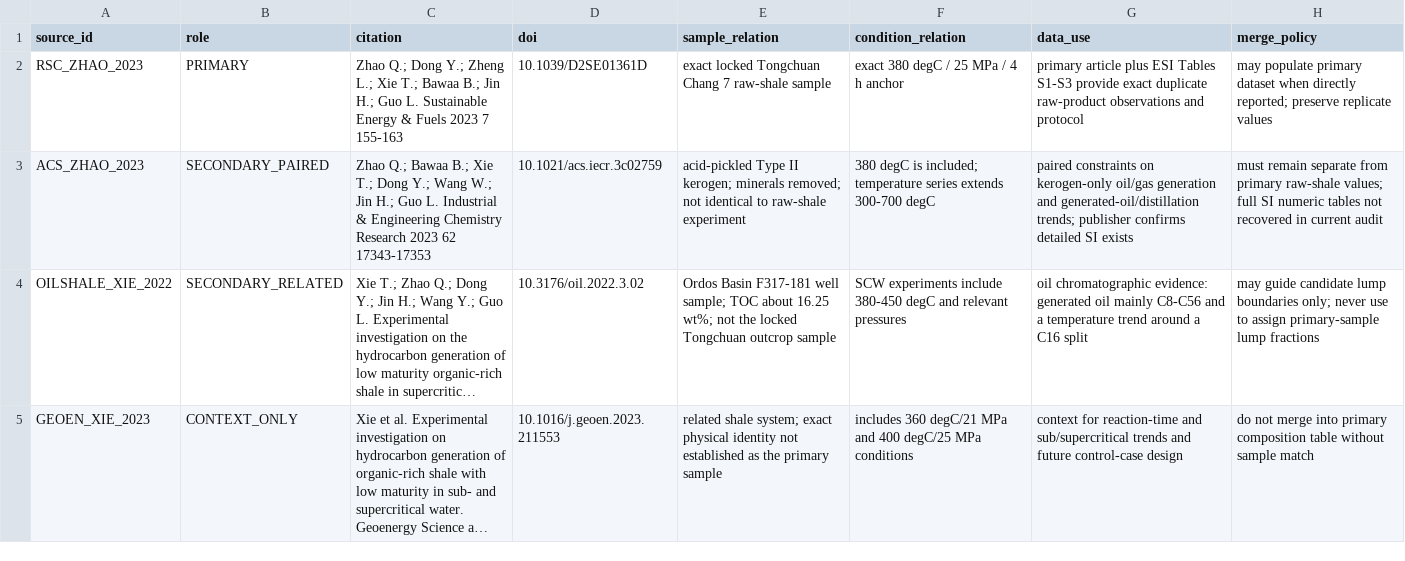
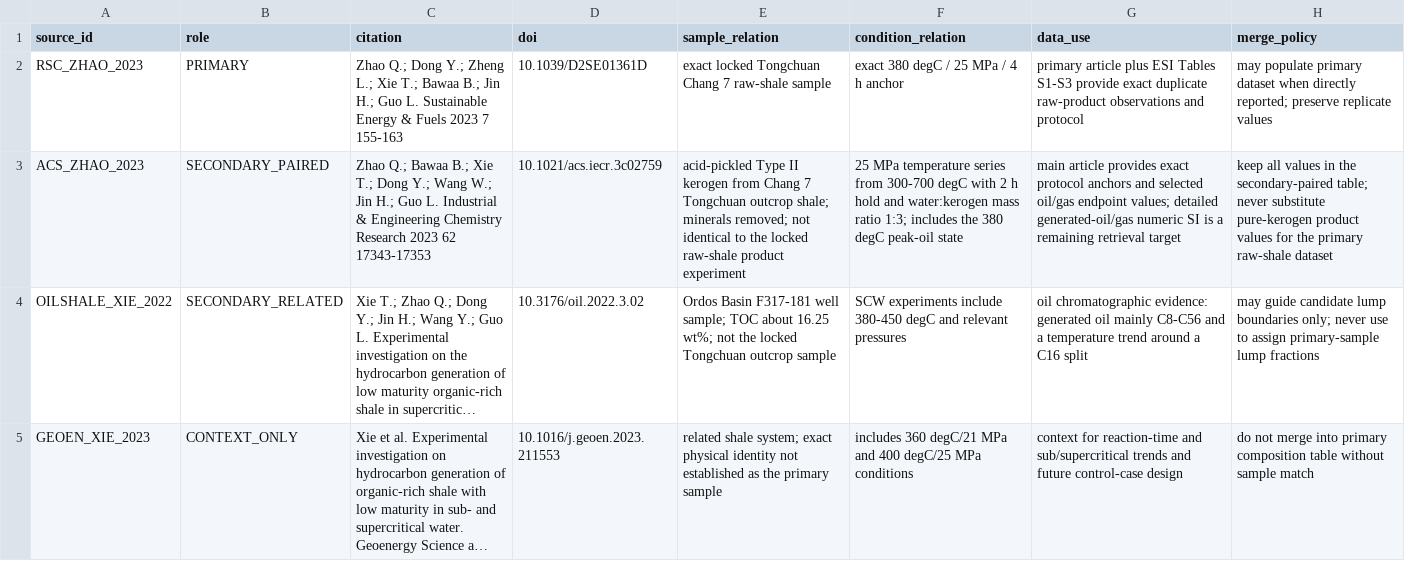
Before and after one commit to lihuihnu/nonenone, a CSV file: case/scw_kerogen_lumped_flow_study/fluid_characterization/raw/source_manifest.csv, drawn as a sheet; only a part is shown; long unchanged cells end in …; the diff names each change by its address in the sheet, - before the commit and + after, or states it on an @@ line.

Commit message:
docs(scw-kerogen): refine ACS source provenance

```diff
--- a/case/scw_kerogen_lumped_flow_study/fluid_characterization/raw/source_manifest.csv
+++ b/case/scw_kerogen_lumped_flow_study/fluid_characterization/raw/source_manifest.csv
-E3 (sample_relation): …Type II kerogen; minerals removed; not identical to raw-shale experiment
+E3 (sample_relation): …Type II kerogen from Chang 7 Tongchuan outcrop shale; minerals removed; not identical to the locked raw-shale product experiment
-F3 (condition_relation): 380 degC is included; temperature series extends 300-700 degC
+F3 (condition_relation): 25 MPa temperature series from 300-700 degC with 2 h hold and water:kerogen mass ratio 1:3; includes the 380 degC peak-oil state
-G3 (data_use): paired constraints on kerogen-only oil/gas generation and generated-oil/distillation trends; publisher confirms detailed SI exists
+G3 (data_use): main article provides exact protocol anchors and selected oil/gas endpoint values; detailed generated-oil/gas numeric SI is a remaining retrieval target
-H3 (merge_policy): must remain separate from primary raw-shale values; full SI numeric tables not recovered in current audit
+H3 (merge_policy): keep all values in the secondary-paired table; never substitute pure-kerogen product values for the primary raw-shale dataset
```
